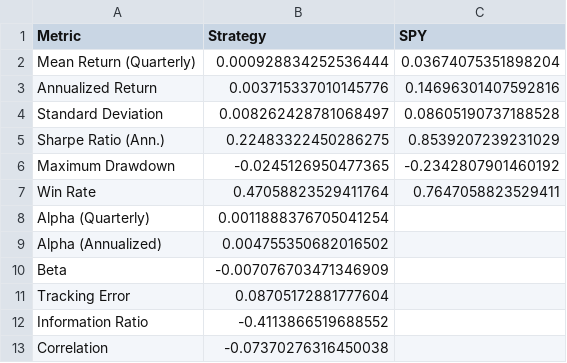
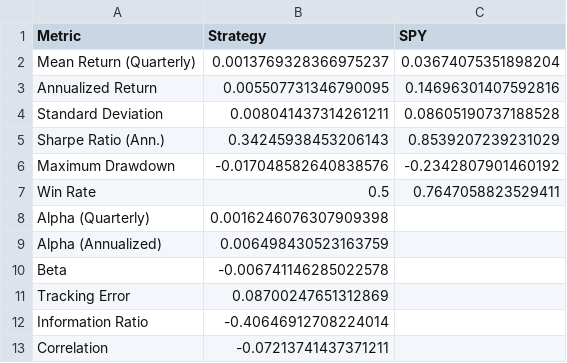
Before and after one commit to akashdeepo/Interpretable-Hypothesis-Driven-Trading, a CSV file: src/table4_benchmark_comparison.csv, drawn as a sheet.

```diff
--- a/src/table4_benchmark_comparison.csv
+++ b/src/table4_benchmark_comparison.csv
@@ -1,13 +1,13 @@
 Metric,Strategy,SPY
-Mean Return (Quarterly),0.000928834252536444,0.03674075351898204
-Annualized Return,0.003715337010145776,0.14696301407592816
-Standard Deviation,0.008262428781068497,0.08605190737188528
-Sharpe Ratio (Ann.),0.22483322450286275,0.8539207239231029
-Maximum Drawdown,-0.0245126950477365,-0.2342807901460192
-Win Rate,0.47058823529411764,0.7647058823529411
-Alpha (Quarterly),0.0011888376705041254,
-Alpha (Annualized),0.004755350682016502,
-Beta,-0.007076703471346909,
-Tracking Error,0.08705172881777604,
-Information Ratio,-0.4113866519688552,
-Correlation,-0.07370276316450038,
+Mean Return (Quarterly),0.0013769328366975237,0.03674075351898204
+Annualized Return,0.005507731346790095,0.14696301407592816
+Standard Deviation,0.008041437314261211,0.08605190737188528
+Sharpe Ratio (Ann.),0.34245938453206143,0.8539207239231029
+Maximum Drawdown,-0.017048582640838576,-0.2342807901460192
+Win Rate,0.5,0.7647058823529411
+Alpha (Quarterly),0.0016246076307909398,
+Alpha (Annualized),0.006498430523163759,
+Beta,-0.006741146285022578,
+Tracking Error,0.08700247651312869,
+Information Ratio,-0.40646912708224014,
+Correlation,-0.07213741437371211,
```
Also changed, not shown: src/table1_summary_statistics.csv, src/table2_regime_performance.csv, 35 other files.
